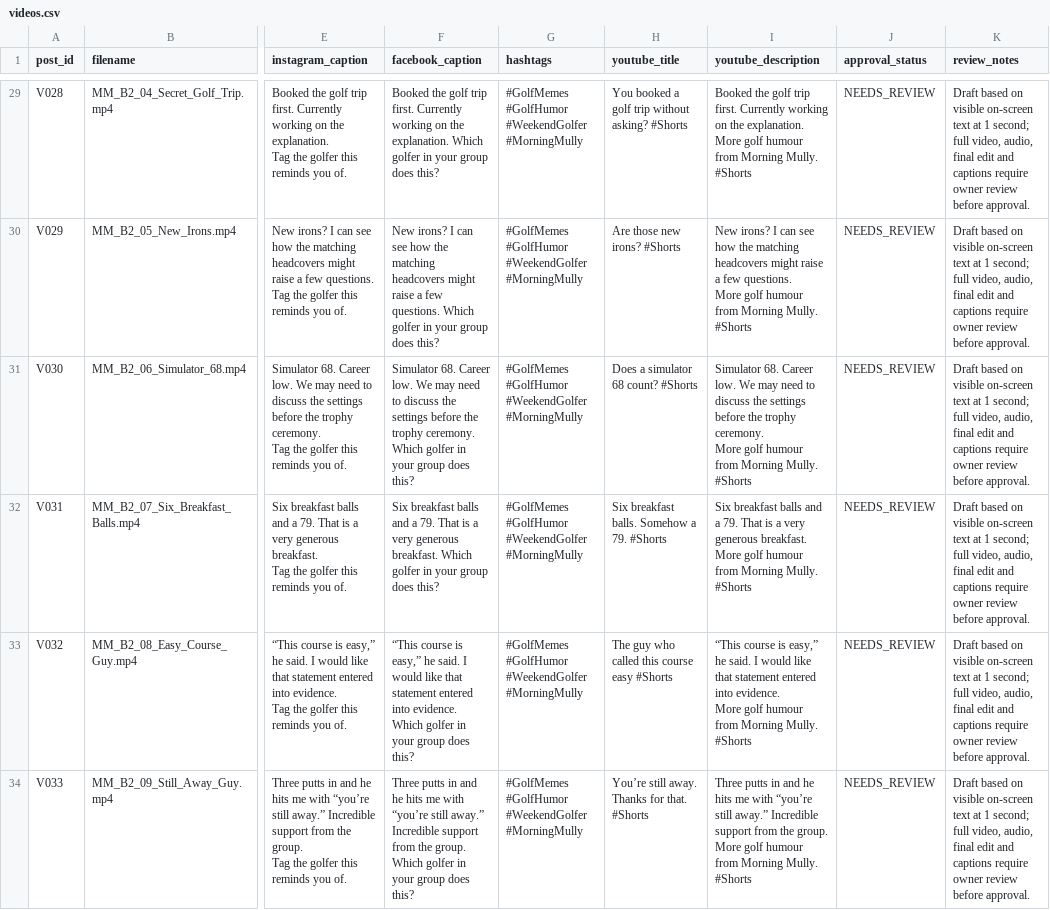
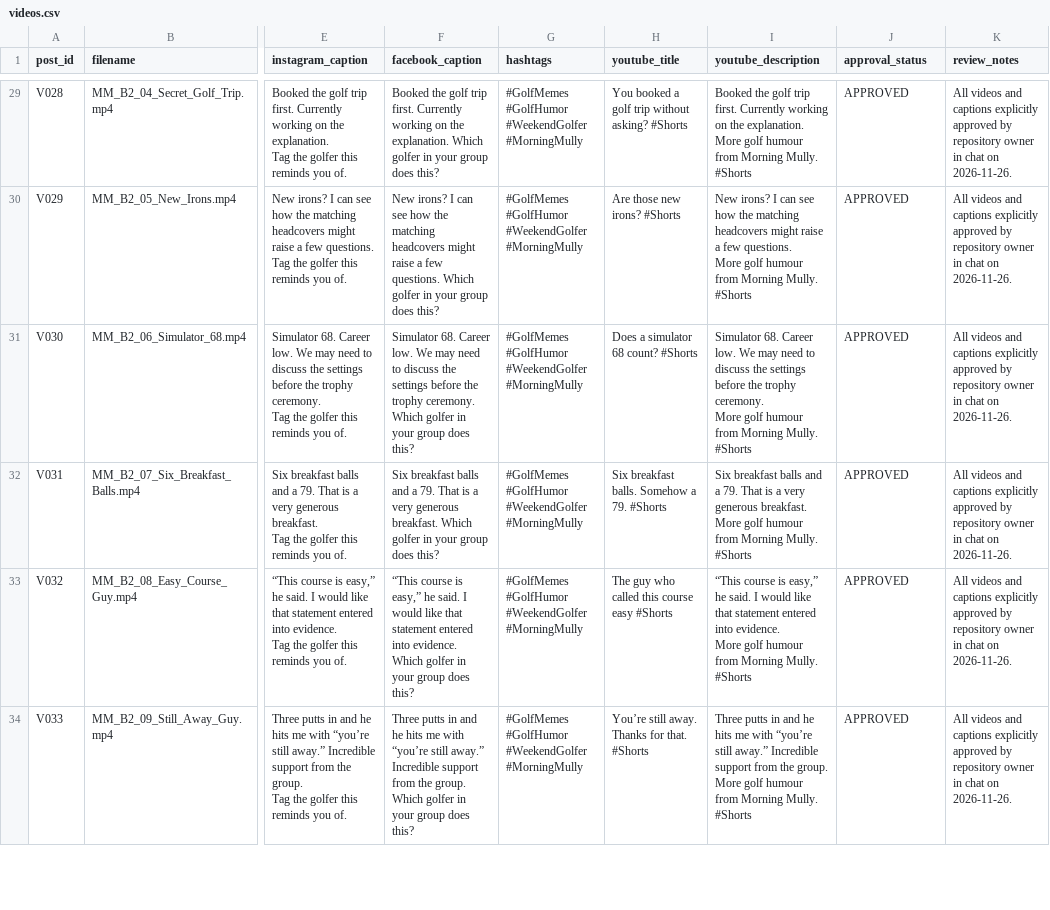
Before and after one commit to claudecodeguy/morning-mully-social, a CSV file: data/videos.csv, drawn as a sheet; only a part is shown, gaps mark what is left out; the diff covers the shown part only; the diff names each change by its address in the sheet, - before the commit and + after, or states it on an @@ line.

Commit message:
Approve full video library and record immediate V004 publishing intents [skip ci]

```diff
--- a/data/videos.csv
+++ b/data/videos.csv
-J29:J34 (approval_status): NEEDS_REVIEW
+J29:J34 (approval_status): APPROVED
-K29:K34 (review_notes): Draft based on visible on-screen text at 1 second; full video, audio, final edit and captions require owner review before approval.
+K29:K34 (review_notes): All videos and captions explicitly approved by repository owner in chat on 2026-11-26.
```
Also changed, not shown: 76 edited cells elsewhere in this file, 1 other file.
